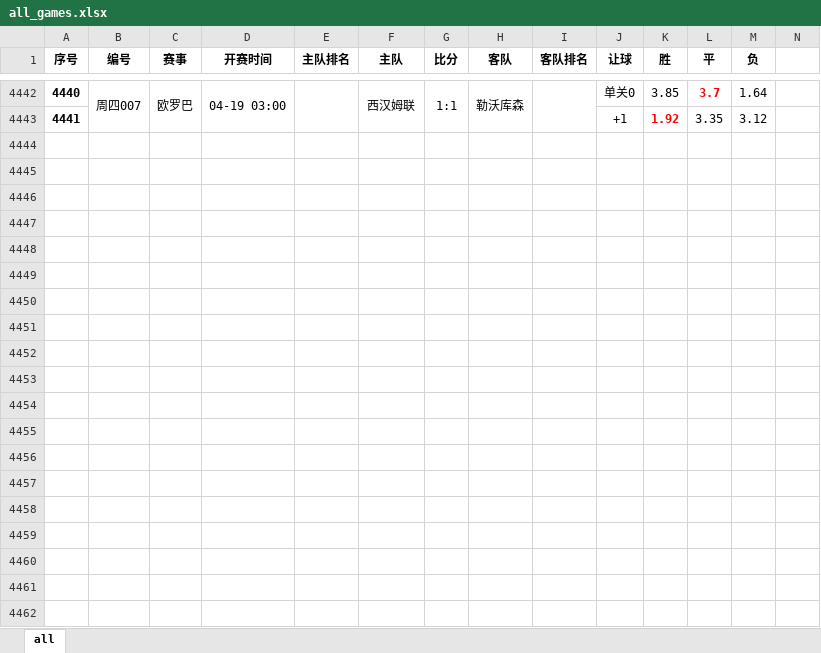
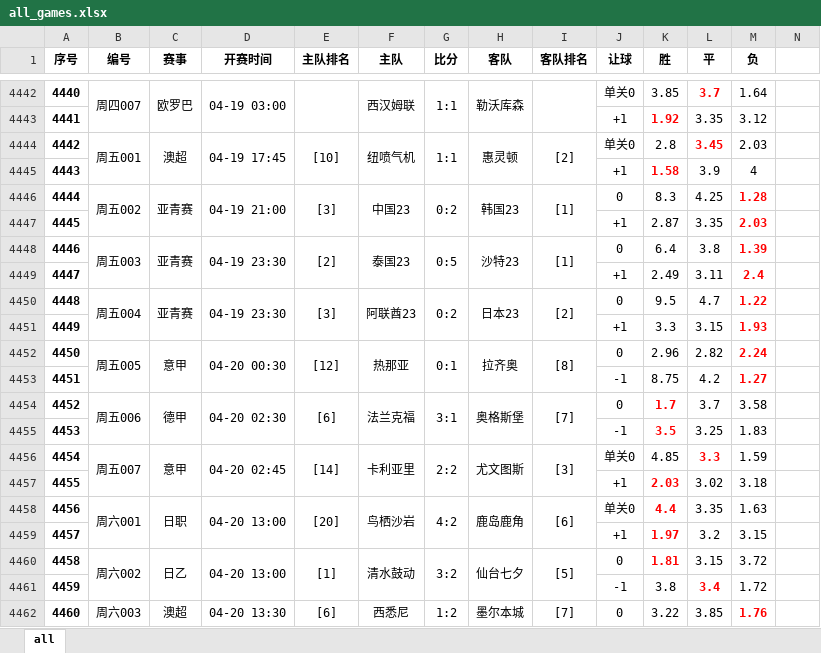
Before and after one commit to xunxuntu/notes, an Excel workbook: x_f/all_games.xlsx, sheet all, drawn as a sheet; only a part is shown, gaps mark what is left out; values as stored, in another font and other column widths than the file's, no borders; the diff covers the shown part only; the diff names each change by its address in the sheet, - before the commit and + after, or states it on an @@ line.

```diff
--- a/x_f/all_games.xlsx (sheet all)
+++ b/x_f/all_games.xlsx (sheet all)
+row 4444: 4442 | 周五001 | 澳超 | 04-19 17:45 | [10] | 纽喷气机 | 1:1 | 惠灵顿 | [2] | 单关0 | 2.8 | 3.45 | 2.03
+row 4445: 4443 |  |  |  |  |  |  |  |  | +1 | 1.58 | 3.9 | 4
+row 4446: 4444 | 周五002 | 亚青赛 | 04-19 21:00 | [3] | 中国23 | 0:2 | 韩国23 | [1] | 0 | 8.3 | 4.25 | 1.28
+row 4447: 4445 |  |  |  |  |  |  |  |  | +1 | 2.87 | 3.35 | 2.03
+row 4448: 4446 | 周五003 | 亚青赛 | 04-19 23:30 | [2] | 泰国23 | 0:5 | 沙特23 | [1] | 0 | 6.4 | 3.8 | 1.39
+row 4449: 4447 |  |  |  |  |  |  |  |  | +1 | 2.49 | 3.11 | 2.4
+row 4450: 4448 | 周五004 | 亚青赛 | 04-19 23:30 | [3] | 阿联酋23 | 0:2 | 日本23 | [2] | 0 | 9.5 | 4.7 | 1.22
+row 4451: 4449 |  |  |  |  |  |  |  |  | +1 | 3.3 | 3.15 | 1.93
+row 4452: 4450 | 周五005 | 意甲 | 04-20 00:30 | [12] | 热那亚 | 0:1 | 拉齐奥 | [8] | 0 | 2.96 | 2.82 | 2.24
+row 4453: 4451 |  |  |  |  |  |  |  |  | -1 | 8.75 | 4.2 | 1.27
+row 4454: 4452 | 周五006 | 德甲 | 04-20 02:30 | [6] | 法兰克福 | 3:1 | 奥格斯堡 | [7] | 0 | 1.7 | 3.7 | 3.58
+row 4455: 4453 |  |  |  |  |  |  |  |  | -1 | 3.5 | 3.25 | 1.83
+row 4456: 4454 | 周五007 | 意甲 | 04-20 02:45 | [14] | 卡利亚里 | 2:2 | 尤文图斯 | [3] | 单关0 | 4.85 | 3.3 | 1.59
+row 4457: 4455 |  |  |  |  |  |  |  |  | +1 | 2.03 | 3.02 | 3.18
+row 4458: 4456 | 周六001 | 日职 | 04-20 13:00 | [20] | 鸟栖沙岩 | 4:2 | 鹿岛鹿角 | [6] | 单关0 | 4.4 | 3.35 | 1.63
+row 4459: 4457 |  |  |  |  |  |  |  |  | +1 | 1.97 | 3.2 | 3.15
+row 4460: 4458 | 周六002 | 日乙 | 04-20 13:00 | [1] | 清水鼓动 | 3:2 | 仙台七夕 | [5] | 0 | 1.81 | 3.15 | 3.72
+row 4461: 4459 |  |  |  |  |  |  |  |  | -1 | 3.8 | 3.4 | 1.72
+row 4462: 4460 | 周六003 | 澳超 | 04-20 13:30 | [6] | 西悉尼 | 1:2 | 墨尔本城 | [7] | 0 | 3.22 | 3.85 | 1.76
```
Also changed, not shown: 109 added rows elsewhere in this sheet, x_f/all_games_with_goats.xlsx, x_f/goats.xlsx, 10 other files.
